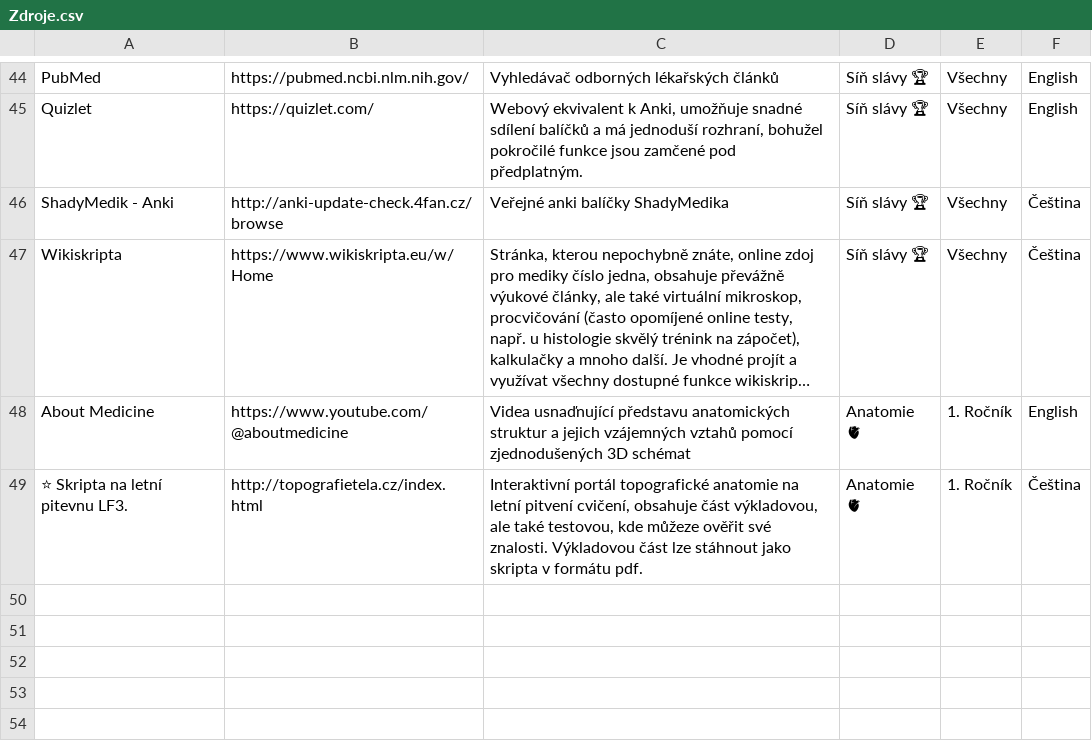
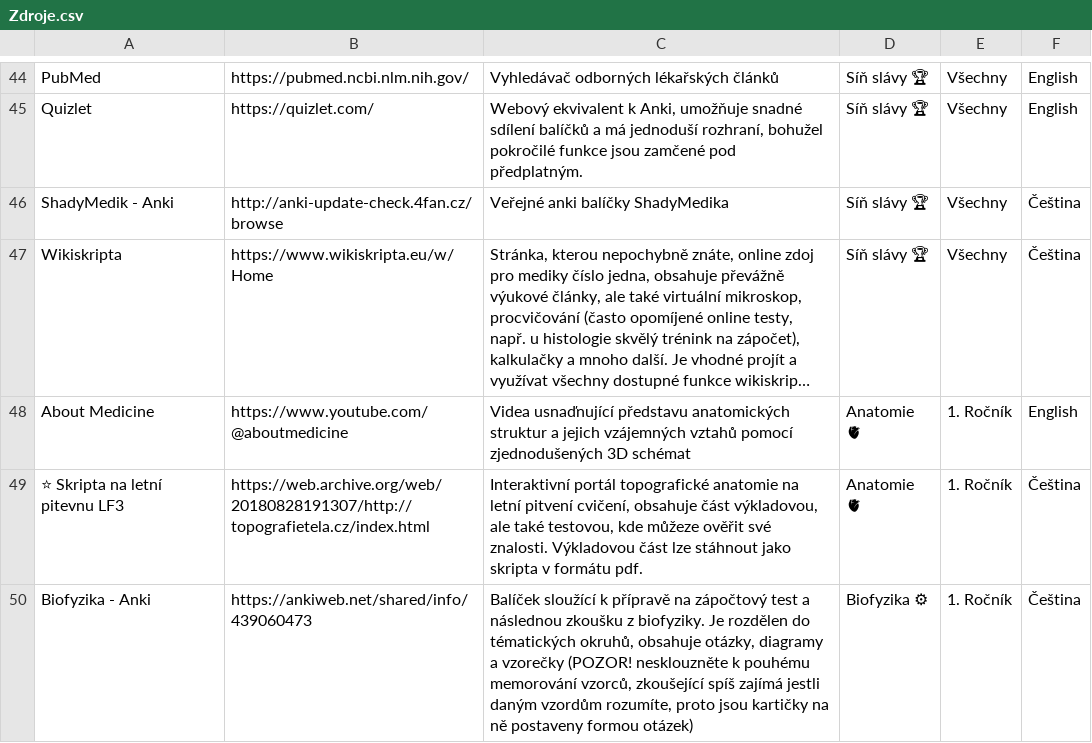
Before and after one commit to HynekJanac/MedikMap, a CSV file: Assets/Core/Zdroje.csv, drawn as a sheet; only a part is shown, gaps mark what is left out; long unchanged cells end in …; the diff names each change by its address in the sheet, - before the commit and + after, or states it on an @@ line.

```diff
--- a/Assets/Core/Zdroje.csv
+++ b/Assets/Core/Zdroje.csv
-A49: ⭐ Skripta na letní pitevnu LF3.
+A49: ⭐ Skripta na letní pitevnu LF3
-B49: http://topografietela.cz/index.html
+B49: https://web.archive.org/web/20180828191307/http://topografietela.cz/index.html
+row 50: Biofyzika - Anki | https://ankiweb.net/shared/info/439060473 | Balíček sloužící k přípravě na zápočtový test a následnou zkoušku z biofyziky. Je rozdělen do tématických okruhů, obsahuje otázky, diagramy a vzorečky (POZOR! nesklouzněte k pouhému memorování vzorců, zkoušející spíš zajímá jestli daným vzordům rozumíte, proto jsou kartičky na ně postaveny formou otázek) | Biofyzika ⚙ | 1. Ročník | Čeština
```
Also changed, not shown: 3 other files.
